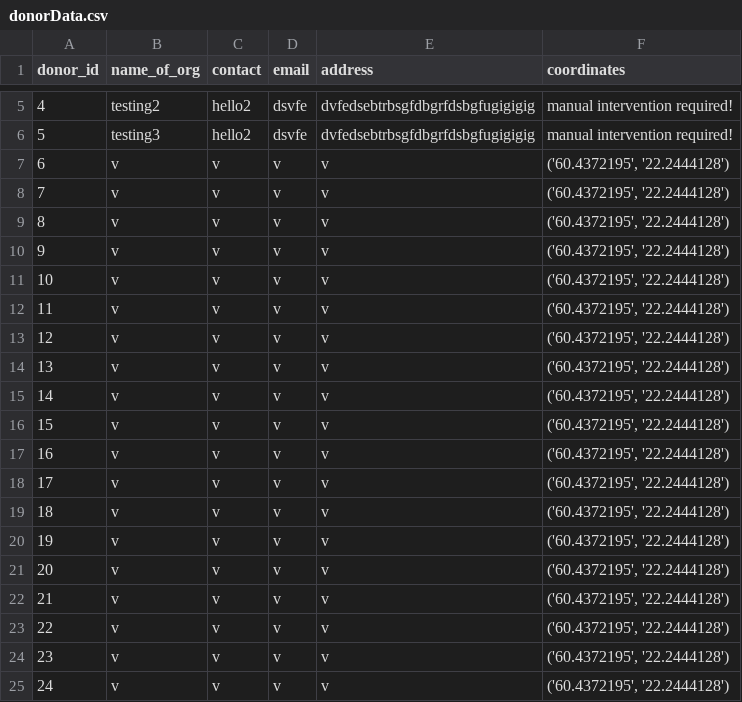
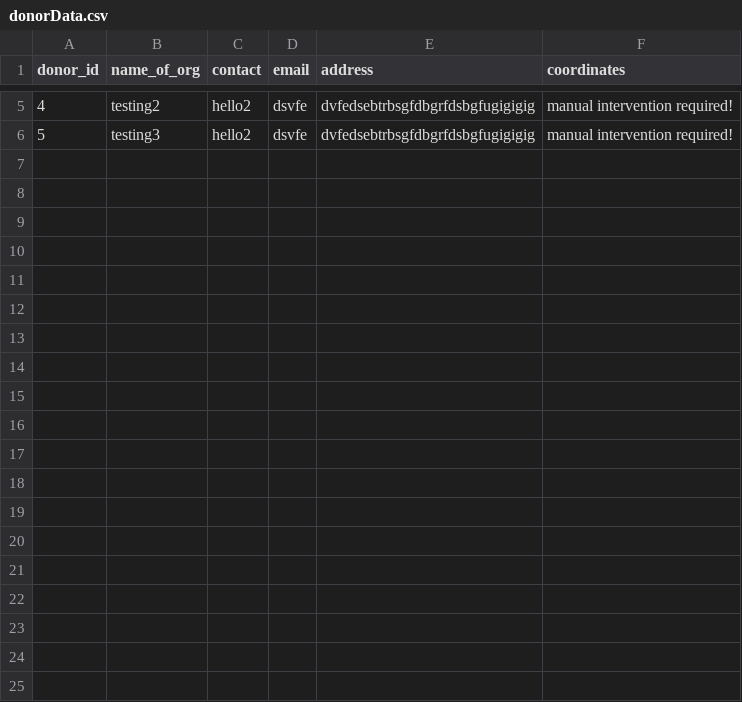
Before and after one commit to mukundgupta/NarayanSeva, a CSV file: donorData.csv, drawn as a sheet; only a part is shown, gaps mark what is left out.

```diff
--- a/donorData.csv
+++ b/donorData.csv
@@ -6,20 +6 @@ donor_id,name_of_org,contact,email,address,coordinates
 5,testing3,hello2, dsvfe,dvfedsebtrbsgfdbgrfdsbgfugigigig,manual intervention required!
-6,v,v,v,v,"('60.4372195', '22.2444128')"
-7,v,v,v,v,"('60.4372195', '22.2444128')"
-8,v,v,v,v,"('60.4372195', '22.2444128')"
-9,v,v,v,v,"('60.4372195', '22.2444128')"
-10,v,v,v,v,"('60.4372195', '22.2444128')"
-11,v,v,v,v,"('60.4372195', '22.2444128')"
-12,v,v,v,v,"('60.4372195', '22.2444128')"
-13,v,v,v,v,"('60.4372195', '22.2444128')"
-14,v,v,v,v,"('60.4372195', '22.2444128')"
-15,v,v,v,v,"('60.4372195', '22.2444128')"
-16,v,v,v,v,"('60.4372195', '22.2444128')"
-17,v,v,v,v,"('60.4372195', '22.2444128')"
-18,v,v,v,v,"('60.4372195', '22.2444128')"
-19,v,v,v,v,"('60.4372195', '22.2444128')"
-20,v,v,v,v,"('60.4372195', '22.2444128')"
-21,v,v,v,v,"('60.4372195', '22.2444128')"
-22,v,v,v,v,"('60.4372195', '22.2444128')"
-23,v,v,v,v,"('60.4372195', '22.2444128')"
-24,v,v,v,v,"('60.4372195', '22.2444128')"
```
Also changed, not shown: 1 other file.
